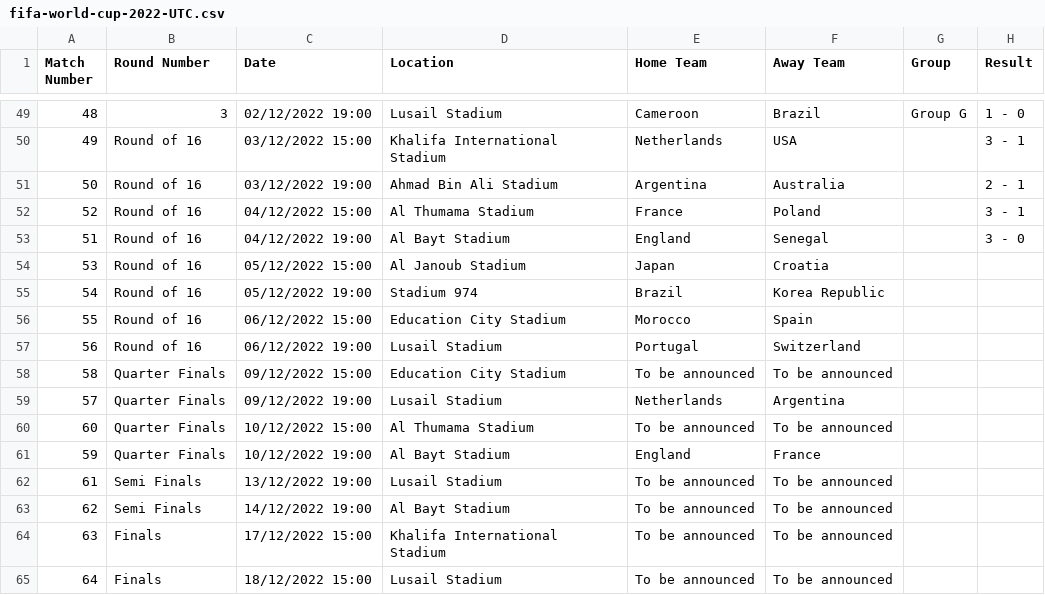
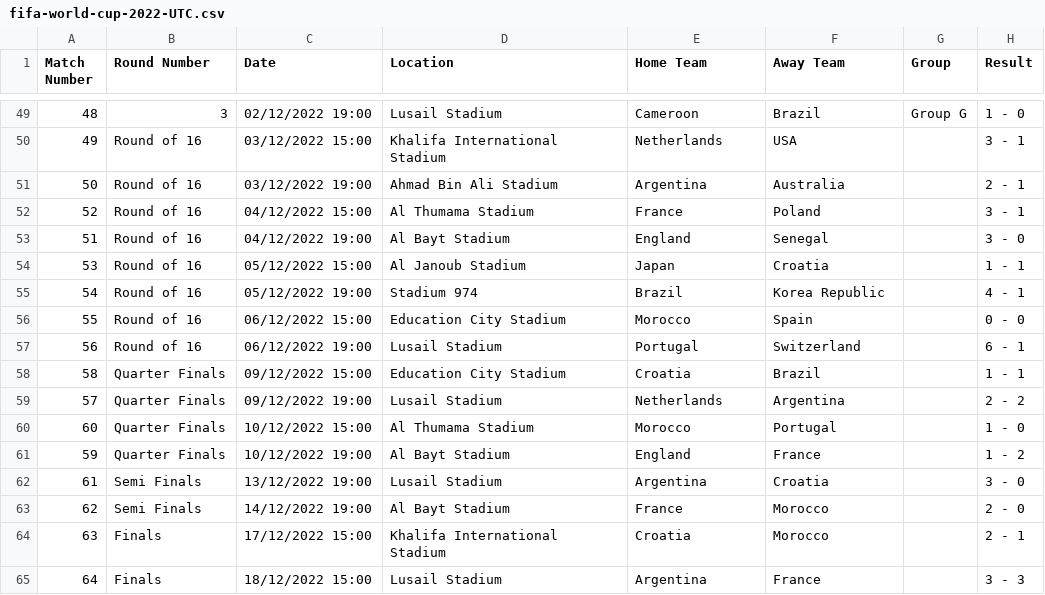
Before and after one commit to The-User-Python/wclichess, a CSV file: fifa-world-cup-2022-UTC.csv, drawn as a sheet; only a part is shown, gaps mark what is left out.

```diff
--- a/fifa-world-cup-2022-UTC.csv
+++ b/fifa-world-cup-2022-UTC.csv
@@ -53,13 +53,13 @@ Match Number,Round Number,Date,Location,Home Team,Away Team,Group,Result
 51,Round of 16,04/12/2022 19:00,Al Bayt Stadium,England,Senegal,,3 - 0
-53,Round of 16,05/12/2022 15:00,Al Janoub Stadium,Japan,Croatia,,
-54,Round of 16,05/12/2022 19:00,Stadium 974,Brazil,Korea Republic,,
-55,Round of 16,06/12/2022 15:00,Education City Stadium,Morocco,Spain,,
-56,Round of 16,06/12/2022 19:00,Lusail Stadium,Portugal,Switzerland,,
-58,Quarter Finals,09/12/2022 15:00,Education City Stadium,To be announced,To be announced,,
-57,Quarter Finals,09/12/2022 19:00,Lusail Stadium,Netherlands,Argentina,,
-60,Quarter Finals,10/12/2022 15:00,Al Thumama Stadium,To be announced,To be announced,,
-59,Quarter Finals,10/12/2022 19:00,Al Bayt Stadium,England,France,,
-61,Semi Finals,13/12/2022 19:00,Lusail Stadium,To be announced,To be announced,,
-62,Semi Finals,14/12/2022 19:00,Al Bayt Stadium,To be announced,To be announced,,
-63,Finals,17/12/2022 15:00,Khalifa International Stadium,To be announced,To be announced,,
-64,Finals,18/12/2022 15:00,Lusail Stadium,To be announced,To be announced,,
+53,Round of 16,05/12/2022 15:00,Al Janoub Stadium,Japan,Croatia,,1 - 1
+54,Round of 16,05/12/2022 19:00,Stadium 974,Brazil,Korea Republic,,4 - 1
+55,Round of 16,06/12/2022 15:00,Education City Stadium,Morocco,Spain,,0 - 0
+56,Round of 16,06/12/2022 19:00,Lusail Stadium,Portugal,Switzerland,,6 - 1
+58,Quarter Finals,09/12/2022 15:00,Education City Stadium,Croatia,Brazil,,1 - 1
+57,Quarter Finals,09/12/2022 19:00,Lusail Stadium,Netherlands,Argentina,,2 - 2
+60,Quarter Finals,10/12/2022 15:00,Al Thumama Stadium,Morocco,Portugal,,1 - 0
+59,Quarter Finals,10/12/2022 19:00,Al Bayt Stadium,England,France,,1 - 2
+61,Semi Finals,13/12/2022 19:00,Lusail Stadium,Argentina,Croatia,,3 - 0
+62,Semi Finals,14/12/2022 19:00,Al Bayt Stadium,France,Morocco,,2 - 0
+63,Finals,17/12/2022 15:00,Khalifa International Stadium,Croatia,Morocco,,2 - 1
+64,Finals,18/12/2022 15:00,Lusail Stadium,Argentina,France,,3 - 3
```
Also changed, not shown: 17 other files.
